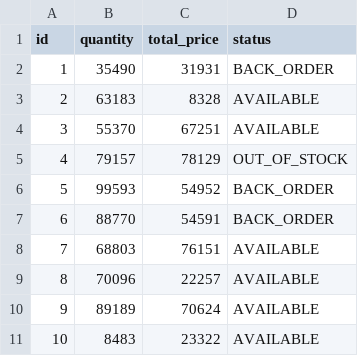
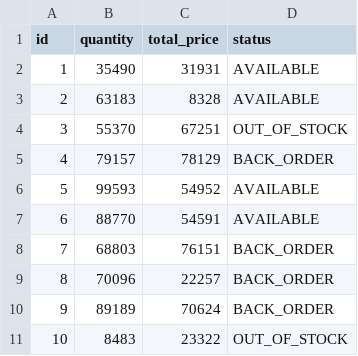
Before and after one commit to JCL0PEZ/online-store, a CSV file: src/main/resources/config/liquibase/fake-data/order_item.csv, drawn as a sheet.

```diff
--- a/src/main/resources/config/liquibase/fake-data/order_item.csv
+++ b/src/main/resources/config/liquibase/fake-data/order_item.csv
@@ -1,11 +1,11 @@
 id;quantity;total_price;status
-1;35490;31931;BACK_ORDER
+1;35490;31931;AVAILABLE
 2;63183;8328;AVAILABLE
-3;55370;67251;AVAILABLE
-4;79157;78129;OUT_OF_STOCK
-5;99593;54952;BACK_ORDER
-6;88770;54591;BACK_ORDER
-7;68803;76151;AVAILABLE
-8;70096;22257;AVAILABLE
-9;89189;70624;AVAILABLE
-10;8483;23322;AVAILABLE
+3;55370;67251;OUT_OF_STOCK
+4;79157;78129;BACK_ORDER
+5;99593;54952;AVAILABLE
+6;88770;54591;AVAILABLE
+7;68803;76151;BACK_ORDER
+8;70096;22257;BACK_ORDER
+9;89189;70624;BACK_ORDER
+10;8483;23322;OUT_OF_STOCK
```
Also changed, not shown: src/main/resources/config/liquibase/fake-data/customer.csv, src/main/resources/config/liquibase/fake-data/invoice.csv, 39 other files.
